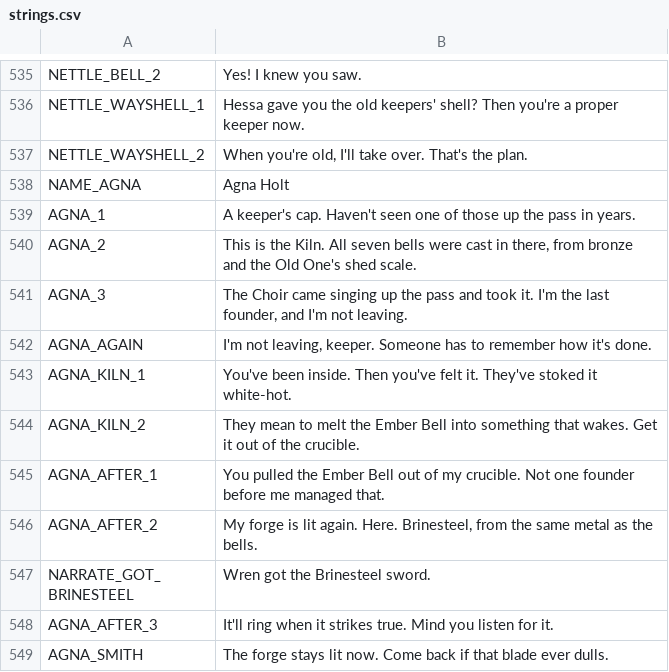
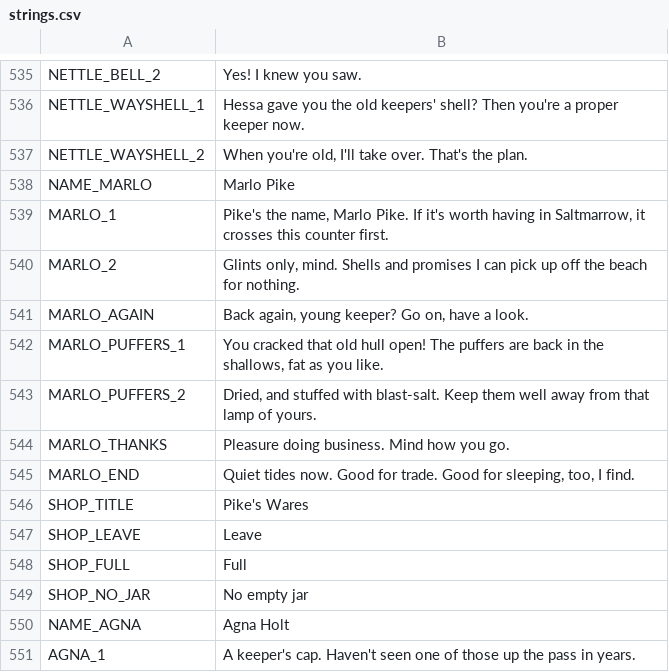
Before and after one commit to ashciraulo/Leviathan, a CSV file: locale/strings.csv, drawn as a sheet; only a part is shown, gaps mark what is left out; the shorter side is filled out with more unchanged rows; the diff names each change by its address in the sheet, - before the commit and + after, or states it on an @@ line.

```diff
--- a/locale/strings.csv
+++ b/locale/strings.csv
+row 538: NAME_MARLO | Marlo Pike
+row 539: MARLO_1 | Pike's the name, Marlo Pike. If it's worth having in Saltmarrow, it crosses this counter first.
+row 540: MARLO_2 | Glints only, mind. Shells and promises I can pick up off the beach for nothing.
+row 541: MARLO_AGAIN | Back again, young keeper? Go on, have a look.
+row 542: MARLO_PUFFERS_1 | You cracked that old hull open! The puffers are back in the shallows, fat as you like.
+row 543: MARLO_PUFFERS_2 | Dried, and stuffed with blast-salt. Keep them well away from that lamp of yours.
+row 544: MARLO_THANKS | Pleasure doing business. Mind how you go.
+row 545: MARLO_END | Quiet tides now. Good for trade. Good for sleeping, too, I find.
+row 546: SHOP_TITLE | Pike's Wares
+row 547: SHOP_LEAVE | Leave
+row 548: SHOP_FULL | Full
+row 549: SHOP_NO_JAR | No empty jar
```
Also changed, not shown: 25 other files.
